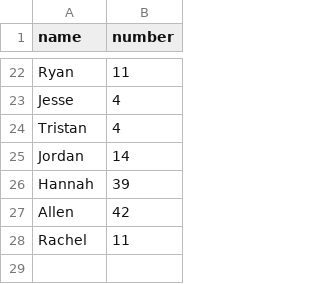
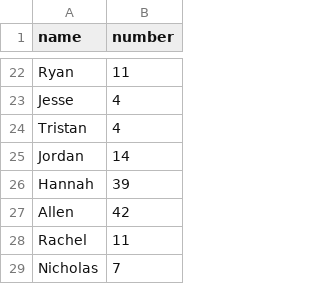
Before and after one commit to infolab-csail/welcome-demo, a CSV file: numbers.csv, drawn as a sheet; only a part is shown, gaps mark what is left out; the diff names each change by its address in the sheet, - before the commit and + after, or states it on an @@ line.

Commit message:
Add Nicholas's favorite number

```diff
--- a/numbers.csv
+++ b/numbers.csv
+row 29: Nicholas | 7
```
